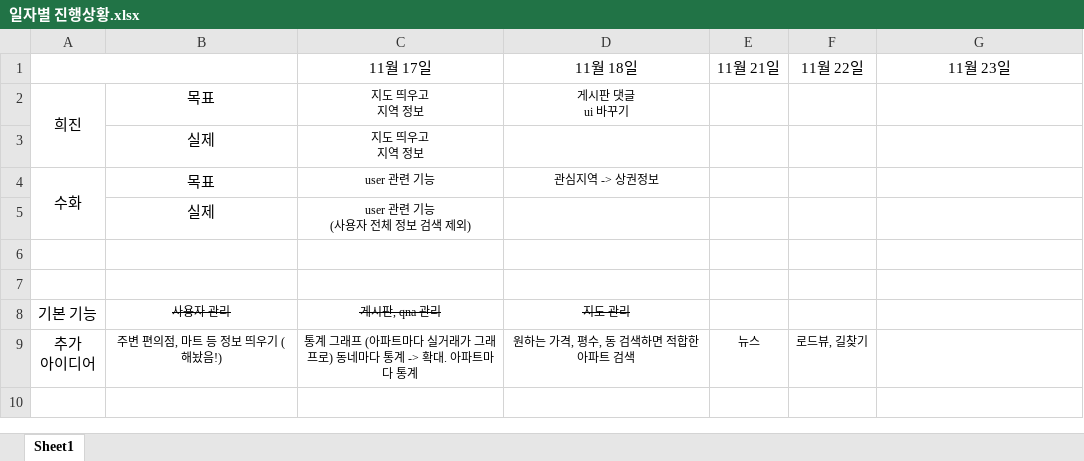
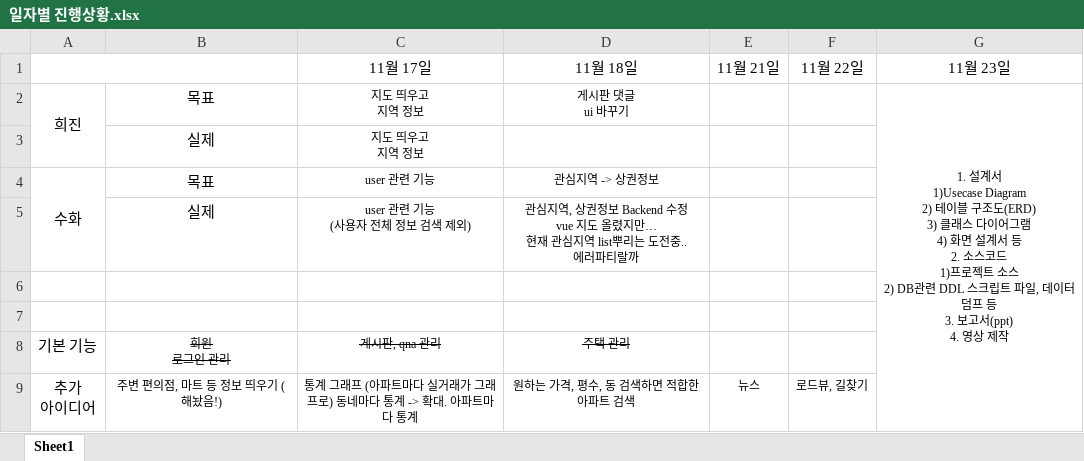
Before and after one commit to suhwajo/Where_Is_My_House, an Excel workbook: 관련 문서/일자별 진행상황.xlsx, sheet Sheet1, drawn as a sheet; values as stored, in another font and other column widths than the file's, no borders; ↵ is a line break in a cell; the diff names each change by its address in the sheet, - before the commit and + after, or states it on an @@ line.

Commit message:
user error 수정완료 & 관심지역, 상권 backend 수정 & 관심지역 vue 난항겪는중..

```diff
--- a/관련 문서/일자별 진행상황.xlsx (sheet Sheet1)
+++ b/관련 문서/일자별 진행상황.xlsx (sheet Sheet1)
-G2 (11월 23일): (empty)
+G2 (11월 23일): 1. 설계서 ↵ 1)Usecase Diagram ↵ 2) 테이블 구조도(ERD) ↵ 3) 클래스 다이어그램 ↵ 4) 화면 설계서 등 ↵ 2. 소스코드 ↵ 1)프로젝트 소스 ↵ 2) DB관련 DDL 스크립트 파일, 데이터 덤프 등 ↵ 3. 보고서(ppt) ↵ 4. 영상 제작
+G2:G9 merged
-D5 (11월 18일): (empty)
+D5 (11월 18일): 관심지역, 상권정보 Backend 수정 ↵ vue 지도 올렸지만… ↵ 현재 관심지역 list뿌리는 도전중.. ↵ 에러파티랄까
-B8: 사용자 관리
+B8: 회원 ↵ 로그인 관리
-D8 (11월 18일): 지도 관리
+D8 (11월 18일): 주택 관리
```
Also changed, not shown: 5 other files.
